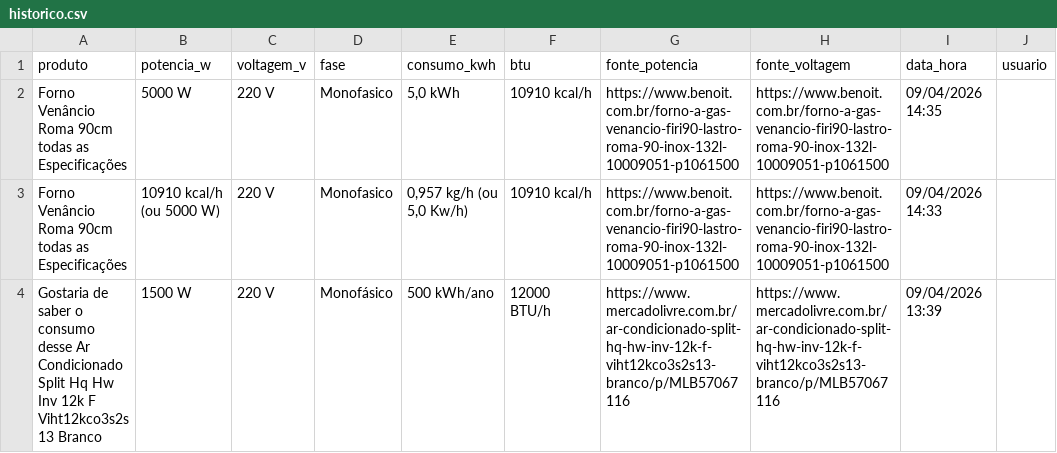
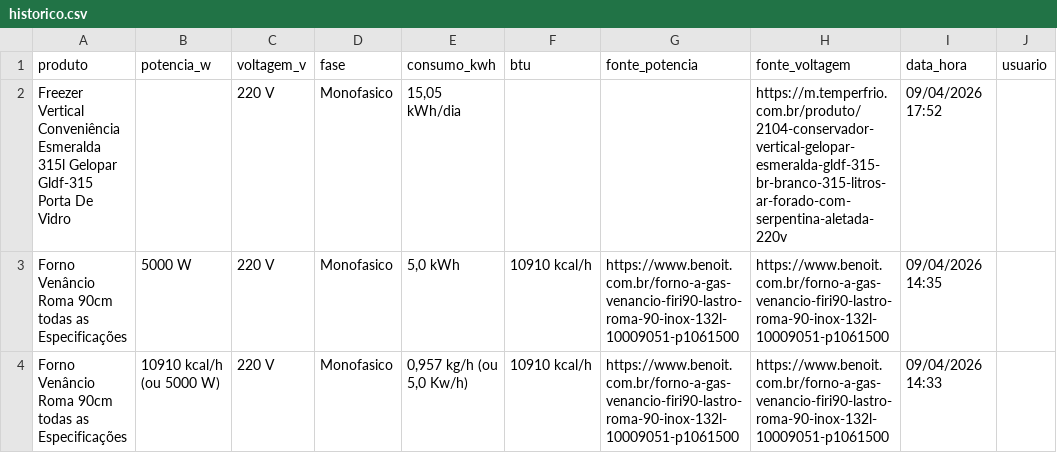
Before and after one commit to arthurfranca-ck/busca-especificacoes, a CSV file: historico.csv, drawn as a sheet; only a part is shown; the shorter side is filled out with more unchanged rows.

Commit message:
Historico atualizado - 09/04/2026 17:52

```diff
--- a/historico.csv
+++ b/historico.csv
@@ -1,2 +1,3 @@
 produto,potencia_w,voltagem_v,fase,consumo_kwh,btu,fonte_potencia,fonte_voltagem,data_hora,usuario
+Freezer Vertical Conveniência Esmeralda 315l Gelopar Gldf-315 Porta De Vidro,,220 V,Monofasico,"15,05 kWh/dia",,,https://m.temperfrio.com.br/produto/2104-conservador-vertical-gelopar-esmeralda-gldf-315-br-branco-315-litros-ar-forado-com-serpentina-aletada-220v,09/04/2026 17:52,
 Forno Venâncio Roma 90cm todas as Especificações,5000 W,220 V,Monofasico,"5,0 kWh",10910 kcal/h,https://www.benoit.com.br/forno-a-gas-venancio-firi90-lastro-roma-90-inox-132l-10009051-p1061500,https://www.benoit.com.br/forno-a-gas-venancio-firi90-lastro-roma-90-inox-132l-10009051-p1061500,09/04/2026 14:35,
```
